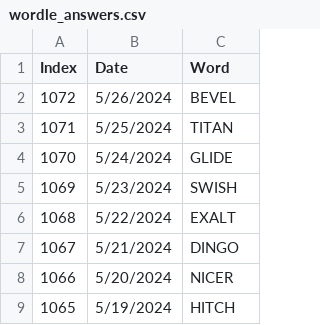
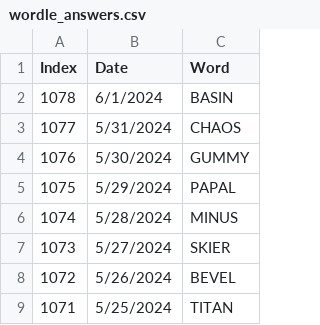
Before and after one commit to hillad3/HistoricalWordleAnswers, a CSV file: data/wordle_answers.csv, drawn as a sheet; only a part is shown; the shorter side is filled out with more unchanged rows; the diff names each change by its address in the sheet, - before the commit and + after, or states it on an @@ line.

Commit message:
Added new words

```diff
--- a/data/wordle_answers.csv
+++ b/data/wordle_answers.csv
+row 2: 1078 | 6/1/2024 | BASIN
+row 3: 1077 | 5/31/2024 | CHAOS
+row 4: 1076 | 5/30/2024 | GUMMY
+row 5: 1075 | 5/29/2024 | PAPAL
+row 6: 1074 | 5/28/2024 | MINUS
+row 7: 1073 | 5/27/2024 | SKIER
```
